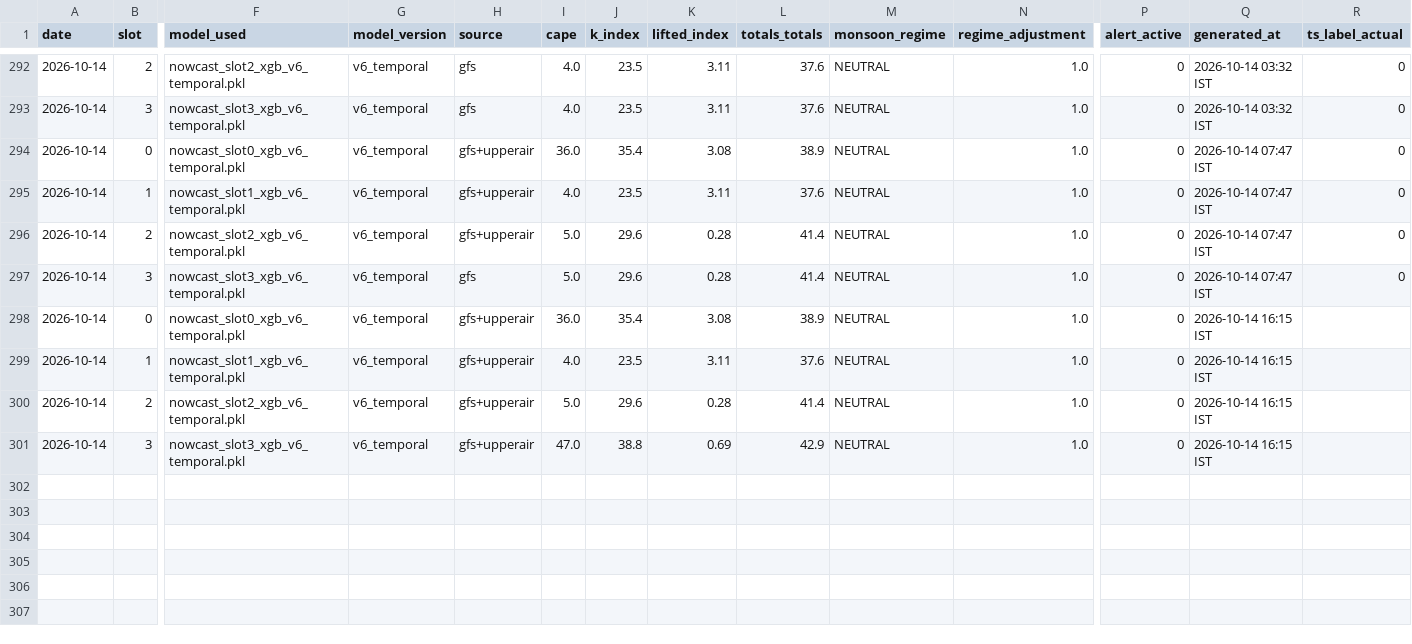
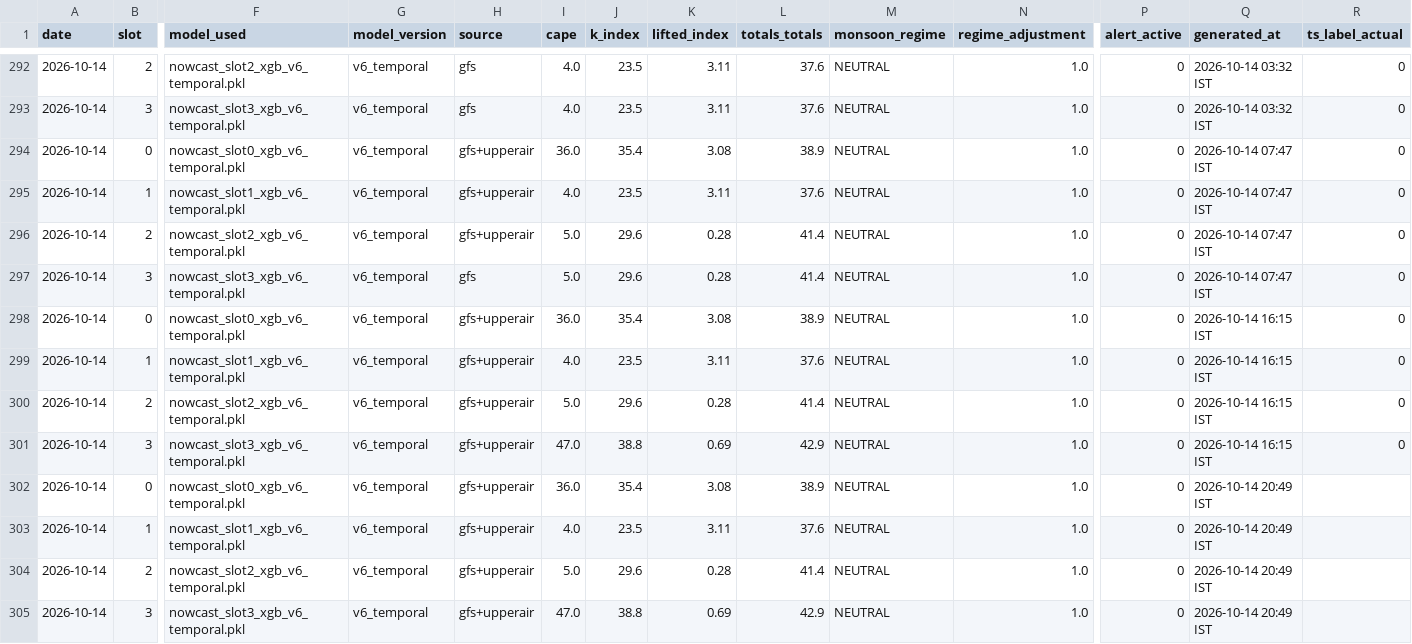
Before and after one commit to Aprameya05/SIH-Hyperlocal-Warning, a CSV file: data/forecast_log.csv, drawn as a sheet; only a part is shown, gaps mark what is left out; rows hold the shown columns only; the diff names each change by its address in the sheet, - before the commit and + after, or states it on an @@ line.

```diff
--- a/data/forecast_log.csv
+++ b/data/forecast_log.csv
-R298:R301 (ts_label_actual): (empty)
+R298:R301 (ts_label_actual): 0
+row 302: 2026-10-14 | 0 | nowcast_slot0_xgb_v6_temporal.pkl | v6_temporal | gfs+upperair | 36.0 | 35.4 | 3.08 | 38.9 | NEUTRAL | 1.0 | 0 | 2026-10-14 20:49 IST
+row 303: 2026-10-14 | 1 | nowcast_slot1_xgb_v6_temporal.pkl | v6_temporal | gfs+upperair | 4.0 | 23.5 | 3.11 | 37.6 | NEUTRAL | 1.0 | 0 | 2026-10-14 20:49 IST
+row 304: 2026-10-14 | 2 | nowcast_slot2_xgb_v6_temporal.pkl | v6_temporal | gfs+upperair | 5.0 | 29.6 | 0.28 | 41.4 | NEUTRAL | 1.0 | 0 | 2026-10-14 20:49 IST
+row 305: 2026-10-14 | 3 | nowcast_slot3_xgb_v6_temporal.pkl | v6_temporal | gfs+upperair | 47.0 | 38.8 | 0.69 | 42.9 | NEUTRAL | 1.0 | 0 | 2026-10-14 20:49 IST
```
Also changed, not shown: data/gfs_realtime_43295.csv, data/upperair_realtime_43295.csv, 8 other files.
